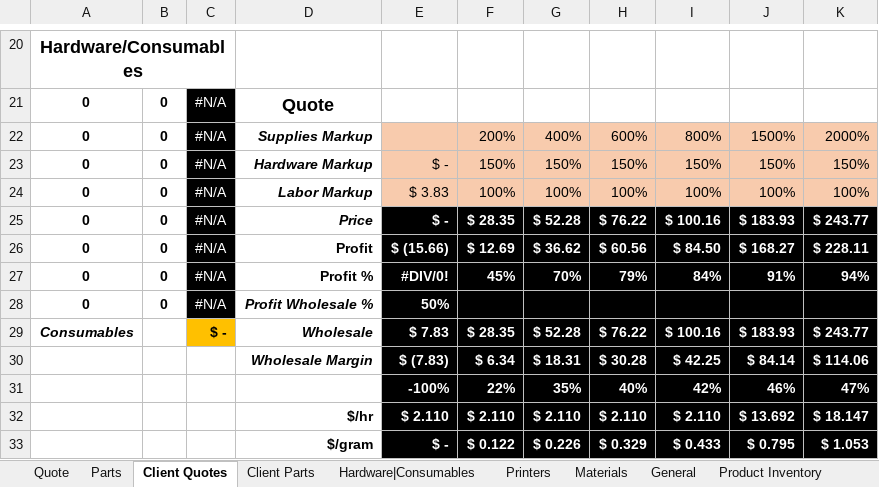
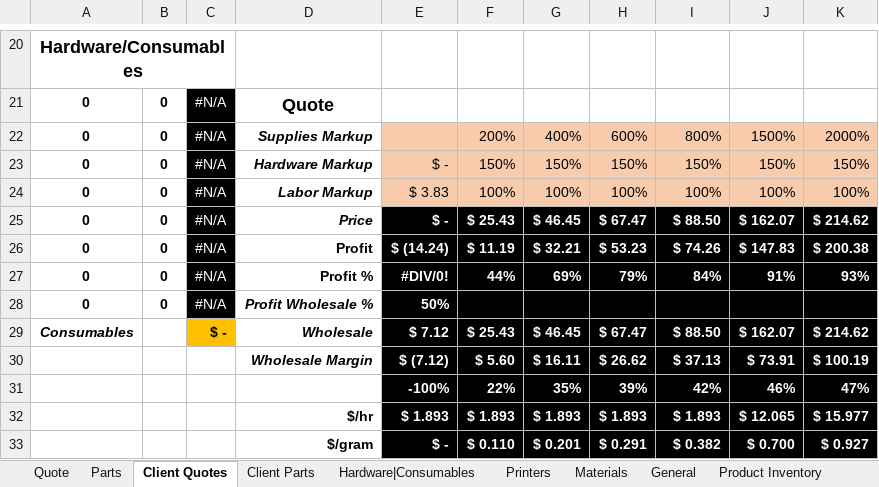
Before and after one commit to blankcode/3D-Printing-costs, an Excel workbook: Internal Quoting Sheet (Wholesale).xlsx, sheet Client Quotes, drawn as a sheet; only a part is shown, gaps mark what is left out; values as stored, in another font and other column widths than the file's, no borders; charts and pictures not drawn; removed rows and columns are numbered as before the commit, all else as after; the diff covers the shown part only; the diff names each change by its address in the sheet, - before the commit and + after, or states it on an @@ line.

```diff
--- a/Internal Quoting Sheet (Wholesale).xlsx (sheet Client Quotes)
+++ b/Internal Quoting Sheet (Wholesale).xlsx (sheet Client Quotes)
-F25: $ 28.35
+F25: $ 25.43
-G25: $ 52.28
+G25: $ 46.45
-H25: $ 76.22
+H25: $ 67.47
-I25: $ 100.16
+I25: $ 88.50
-J25: $ 183.93
+J25: $ 162.07
-K25: $ 243.77
+K25: $ 214.62
-E26: $ (15.66)
+E26: $ (14.24)
-F26: $ 12.69
+F26: $ 11.19
-G26: $ 36.62
+G26: $ 32.21
-H26: $ 60.56
+H26: $ 53.23
-I26: $ 84.50
+I26: $ 74.26
-J26: $ 168.27
+J26: $ 147.83
-K26: $ 228.11
+K26: $ 200.38
-F27: 45%
+F27: 44%
-G27: 70%
+G27: 69%
-K27: 94%
+K27: 93%
-E29: $ 7.83
+E29: $ 7.12
-F29: $ 28.35
+F29: $ 25.43
-G29: $ 52.28
+G29: $ 46.45
-H29: $ 76.22
+H29: $ 67.47
-I29: $ 100.16
+I29: $ 88.50
-J29: $ 183.93
+J29: $ 162.07
-K29: $ 243.77
+K29: $ 214.62
-row 30:  |  |  | Wholesale Margin | $ (7.83) | $ 6.34 | $ 18.31 | $ 30.28 | $ 42.25 | $ 84.14 | $ 114.06
+row 30:  |  |  | Wholesale Margin | $ (7.12) | $ 5.60 | $ 16.11 | $ 26.62 | $ 37.13 | $ 73.91 | $ 100.19
-H31: 40%
+H31: 39%
-row 32:  |  |  | $/hr | $ 2.110 | $ 2.110 | $ 2.110 | $ 2.110 | $ 2.110 | $ 13.692 | $ 18.147
-row 33:  |  |  | $/gram | $ - | $ 0.122 | $ 0.226 | $ 0.329 | $ 0.433 | $ 0.795 | $ 1.053
+row 32:  |  |  | $/hr | $ 1.893 | $ 1.893 | $ 1.893 | $ 1.893 | $ 1.893 | $ 12.065 | $ 15.977
+row 33:  |  |  | $/gram | $ - | $ 0.110 | $ 0.201 | $ 0.291 | $ 0.382 | $ 0.700 | $ 0.927
```
Also changed, not shown: 1 added row, 1 removed row and 27 edited cells elsewhere in this sheet, sheet Quote, sheet General, charts or pictures.
